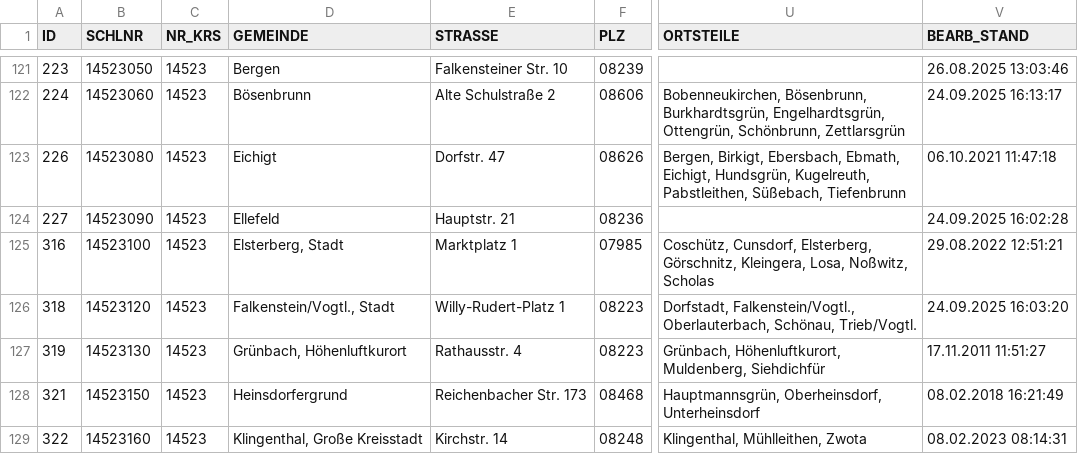
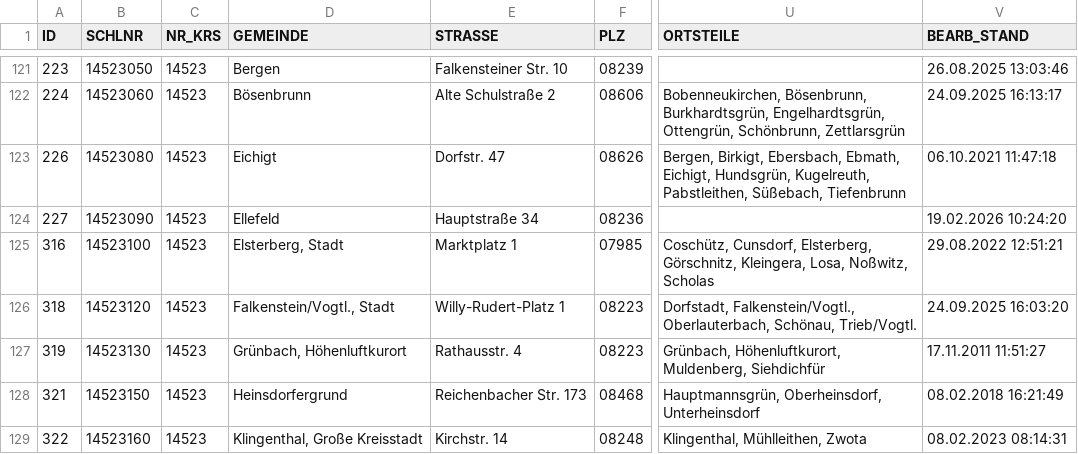
Before and after one commit to ADFC-Sachsen-Projekt-30/projekt30, a CSV file: apps/web/src/data/gemeindeverzeichnis.csv, drawn as a sheet; only a part is shown, gaps mark what is left out; the diff names each change by its address in the sheet, - before the commit and + after, or states it on an @@ line.

Commit message:
update schools and gemeindeverzeichnis

```diff
--- a/apps/web/src/data/gemeindeverzeichnis.csv
+++ b/apps/web/src/data/gemeindeverzeichnis.csv
-E124 (STRASSE): Hauptstr. 21
+E124 (STRASSE): Hauptstraße 34
-V124 (BEARB_STAND): 24.09.2025 16:02:28
+V124 (BEARB_STAND): 19.02.2026 10:24:20
```
Also changed, not shown: 2 other files.
